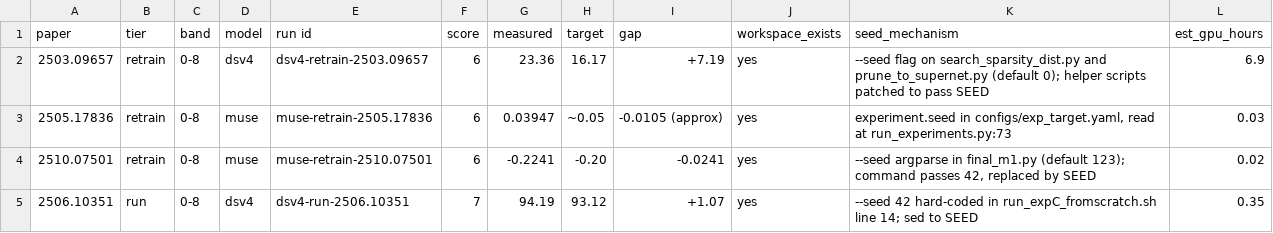
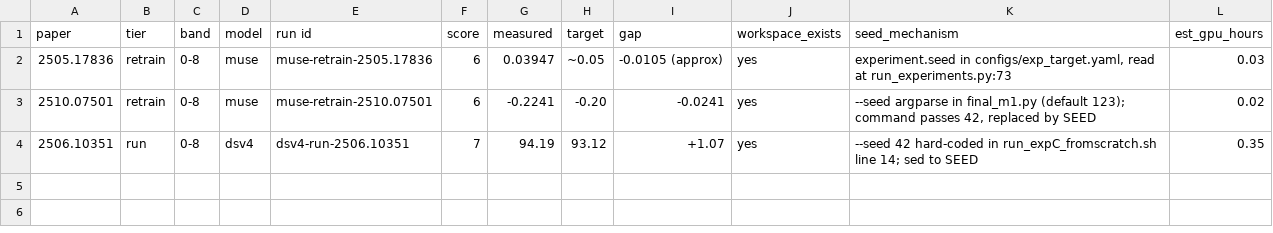
Before and after one commit to mithils3/reprocli, a CSV file: rebuttal/results/e10/selection.csv, drawn as a sheet.

Commit message:
rebuttal E10 v2: drop 2503.09657 (kl_topk deviation); scripts run in apptainer copy; README lists exclusions

```diff
--- a/rebuttal/results/e10/selection.csv
+++ b/rebuttal/results/e10/selection.csv
@@ -1,3 +1,2 @@
 paper,tier,band,model,run id,score,measured,target,gap,workspace_exists,seed_mechanism,est_gpu_hours
-2503.09657,retrain,0-8,dsv4,dsv4-retrain-2503.09657,6,23.36,16.17,+7.19,yes,"--seed flag on search_sparsity_dist.py and prune_to_supernet.py (default 0); helper scripts patched to pass SEED",6.9
 2505.17836,retrain,0-8,muse,muse-retrain-2505.17836,6,0.03947,~0.05,-0.0105 (approx),yes,"experiment.seed in configs/exp_target.yaml, read at run_experiments.py:73",0.03
```
Also changed, not shown: 5 other files.
